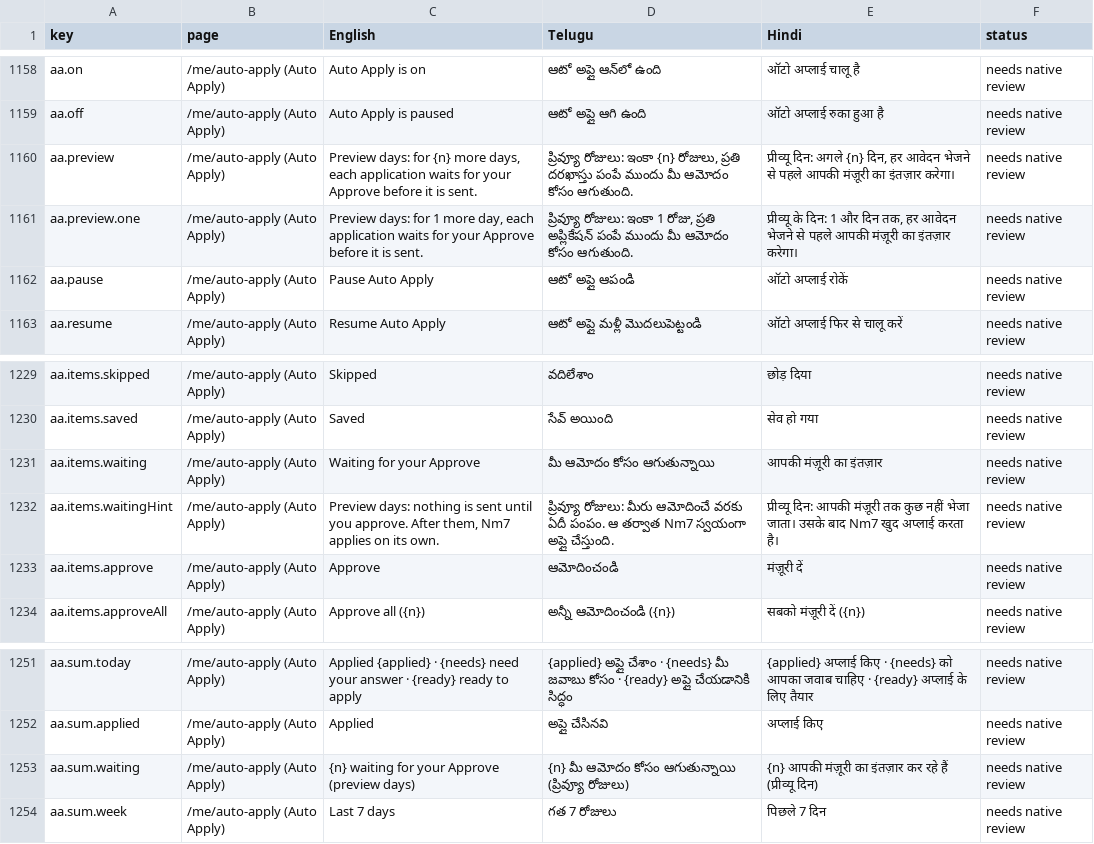
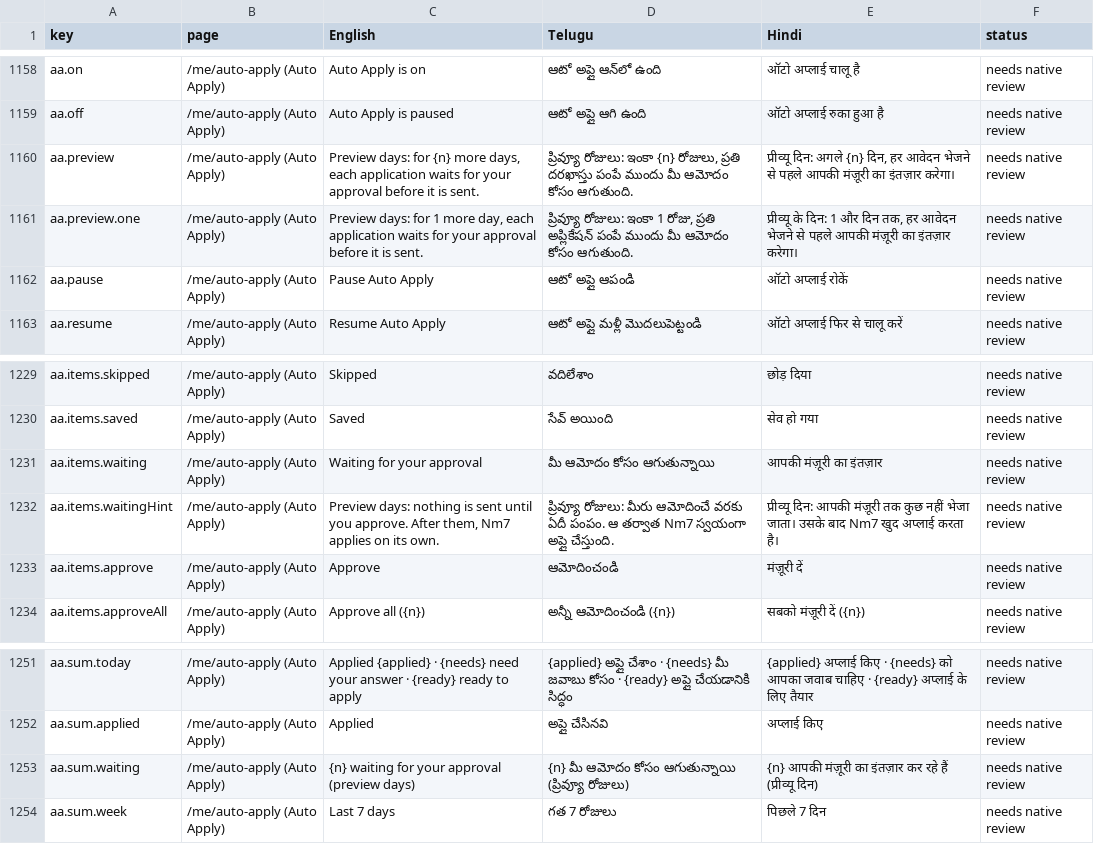
Before and after one commit to NareshMaddela021/NM7, a CSV file: docs/translations-review.csv, drawn as a sheet; only a part is shown, gaps mark what is left out.

```diff
--- a/docs/translations-review.csv
+++ b/docs/translations-review.csv
@@ -1159,4 +1159,4 @@
 "aa.off","/me/auto-apply (Auto Apply)","Auto Apply is paused","ఆటో అప్లై ఆగి ఉంది","ऑटो अप्लाई रुका हुआ है","needs native review"
-"aa.preview","/me/auto-apply (Auto Apply)","Preview days: for {n} more days, each application waits for your Approve before it is sent.","ప్రివ్యూ రోజులు: ఇంకా {n} రోజులు, ప్రతి దరఖాస్తు పంపే ముందు మీ ఆమోదం కోసం ఆగుతుంది.","प्रीव्यू दिन: अगले {n} दिन, हर आवेदन भेजने से पहले आपकी मंज़ूरी का इंतज़ार करेगा।","needs native review"
-"aa.preview.one","/me/auto-apply (Auto Apply)","Preview days: for 1 more day, each application waits for your Approve before it is sent.","ప్రివ్యూ రోజులు: ఇంకా 1 రోజు, ప్రతి అప్లికేషన్ పంపే ముందు మీ ఆమోదం కోసం ఆగుతుంది.","प्रीव्यू के दिन: 1 और दिन तक, हर आवेदन भेजने से पहले आपकी मंज़ूरी का इंतज़ार करेगा।","needs native review"
+"aa.preview","/me/auto-apply (Auto Apply)","Preview days: for {n} more days, each application waits for your approval before it is sent.","ప్రివ్యూ రోజులు: ఇంకా {n} రోజులు, ప్రతి దరఖాస్తు పంపే ముందు మీ ఆమోదం కోసం ఆగుతుంది.","प्रीव्यू दिन: अगले {n} दिन, हर आवेदन भेजने से पहले आपकी मंज़ूरी का इंतज़ार करेगा।","needs native review"
+"aa.preview.one","/me/auto-apply (Auto Apply)","Preview days: for 1 more day, each application waits for your approval before it is sent.","ప్రివ్యూ రోజులు: ఇంకా 1 రోజు, ప్రతి అప్లికేషన్ పంపే ముందు మీ ఆమోదం కోసం ఆగుతుంది.","प्रीव्यू के दिन: 1 और दिन तक, हर आवेदन भेजने से पहले आपकी मंज़ूरी का इंतज़ार करेगा।","needs native review"
 "aa.pause","/me/auto-apply (Auto Apply)","Pause Auto Apply","ఆటో అప్లై ఆపండి","ऑटो अप्लाई रोकें","needs native review"
@@ -1230,3 +1230,3 @@
 "aa.items.saved","/me/auto-apply (Auto Apply)","Saved","సేవ్ అయింది","सेव हो गया","needs native review"
-"aa.items.waiting","/me/auto-apply (Auto Apply)","Waiting for your Approve","మీ ఆమోదం కోసం ఆగుతున్నాయి","आपकी मंज़ूरी का इंतज़ार","needs native review"
+"aa.items.waiting","/me/auto-apply (Auto Apply)","Waiting for your approval","మీ ఆమోదం కోసం ఆగుతున్నాయి","आपकी मंज़ूरी का इंतज़ार","needs native review"
 "aa.items.waitingHint","/me/auto-apply (Auto Apply)","Preview days: nothing is sent until you approve. After them, Nm7 applies on its own.","ప్రివ్యూ రోజులు: మీరు ఆమోదించే వరకు ఏదీ పంపం. ఆ తర్వాత Nm7 స్వయంగా అప్లై చేస్తుంది.","प्रीव्यू दिन: आपकी मंज़ूरी तक कुछ नहीं भेजा जाता। उसके बाद Nm7 खुद अप्लाई करता है।","needs native review"
@@ -1252,3 +1252,3 @@
 "aa.sum.applied","/me/auto-apply (Auto Apply)","Applied","అప్లై చేసినవి","अप्लाई किए","needs native review"
-"aa.sum.waiting","/me/auto-apply (Auto Apply)","{n} waiting for your Approve (preview days)","{n} మీ ఆమోదం కోసం ఆగుతున్నాయి (ప్రివ్యూ రోజులు)","{n} आपकी मंज़ूरी का इंतज़ार कर रहे हैं (प्रीव्यू दिन)","needs native review"
+"aa.sum.waiting","/me/auto-apply (Auto Apply)","{n} waiting for your approval (preview days)","{n} మీ ఆమోదం కోసం ఆగుతున్నాయి (ప్రివ్యూ రోజులు)","{n} आपकी मंज़ूरी का इंतज़ार कर रहे हैं (प्रीव्यू दिन)","needs native review"
 "aa.sum.week","/me/auto-apply (Auto Apply)","Last 7 days","గత 7 రోజులు","पिछले 7 दिन","needs native review"
```
